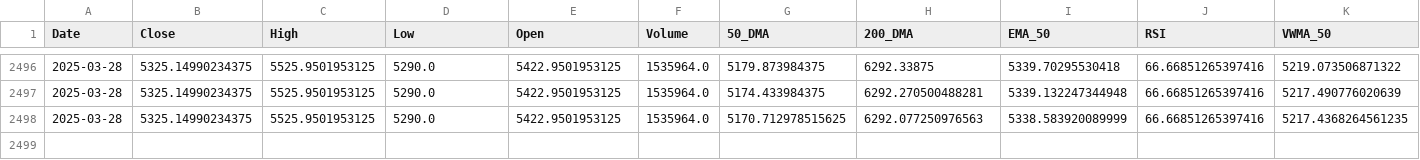
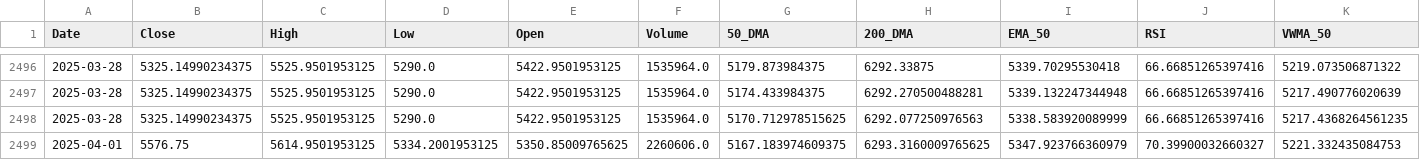
Before and after one commit to sohamdeshpande/dashboard, a CSV file: data/TRENT.NS.csv, drawn as a sheet; only a part is shown, gaps mark what is left out; rows hold the shown columns only; the diff names each change by its address in the sheet, - before the commit and + after, or states it on an @@ line.

Commit message:
Updated CSV with latest data on 2025-04-01

```diff
--- a/data/TRENT.NS.csv
+++ b/data/TRENT.NS.csv
+row 2499: 2025-04-01 | 5576.75 | 5614.9501953125 | 5334.2001953125 | 5350.85009765625 | 2260606.0 | 5167.183974609375 | 6293.3160009765625 | 5347.923766360979 | 70.39900032660327 | 5221.332435084753
```
